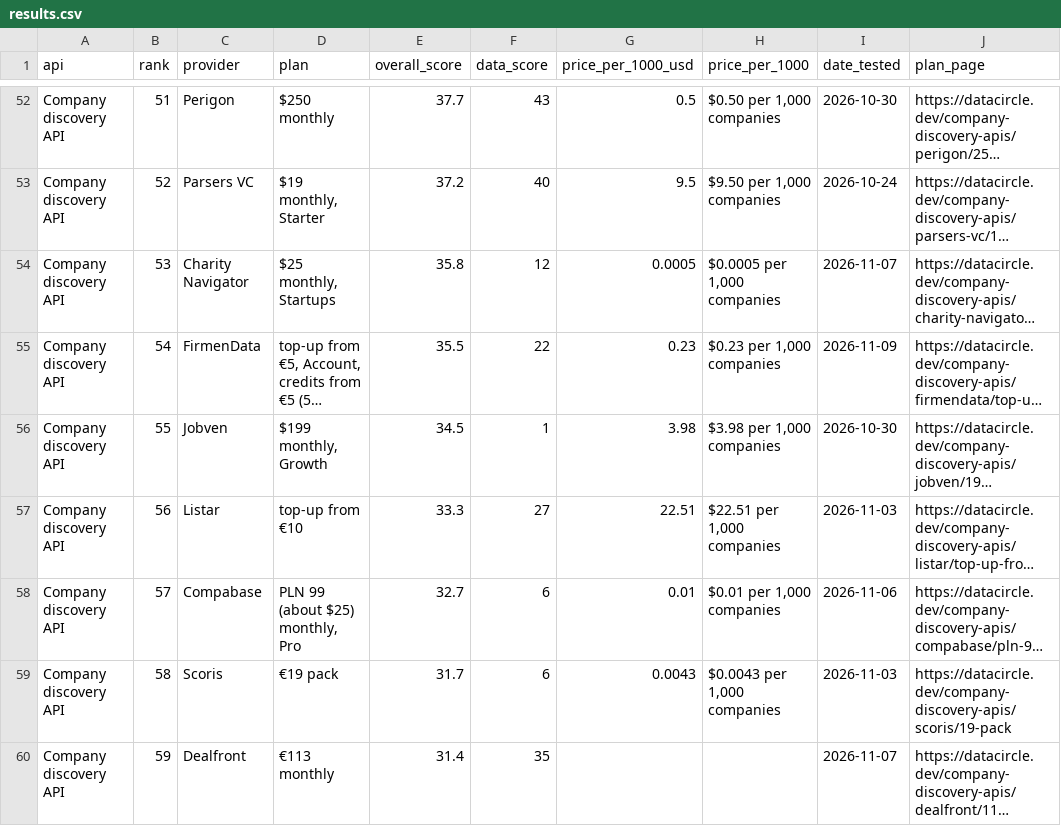
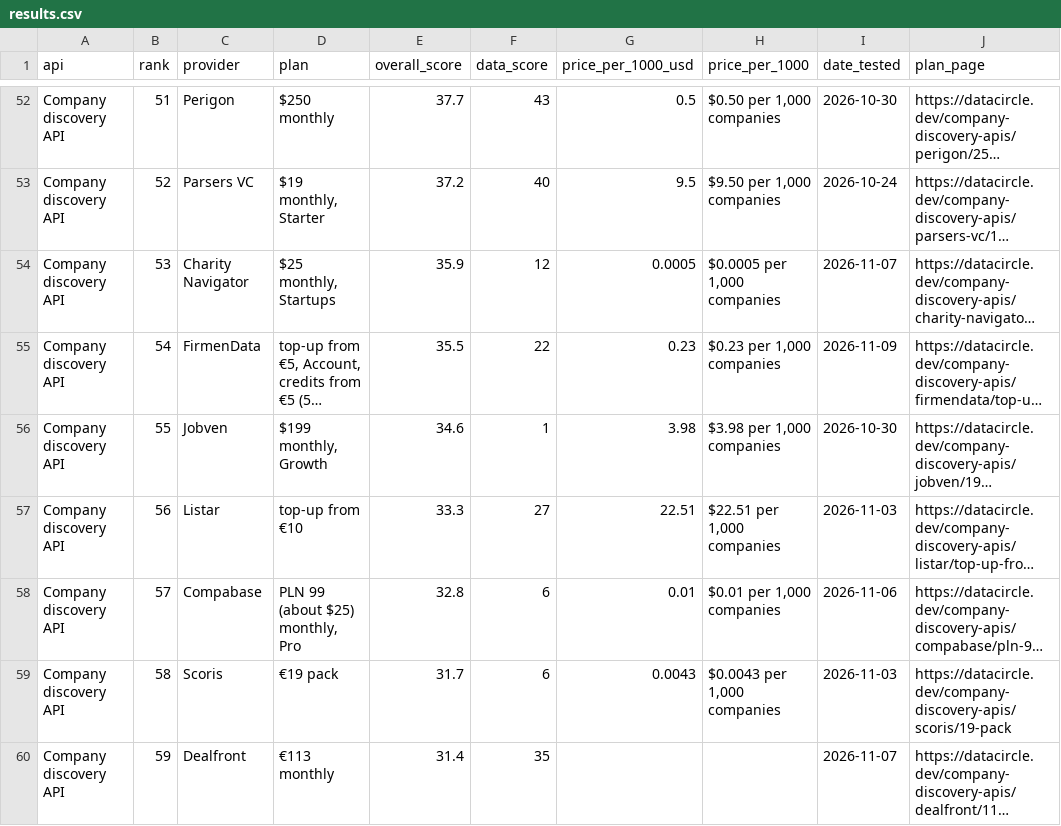
Before and after one commit to waynehamadi/best-company-discovery-api, a CSV file: results.csv, drawn as a sheet; only a part is shown, gaps mark what is left out; long unchanged cells end in …; the diff covers the shown part only; the diff names each change by its address in the sheet, - before the commit and + after, or states it on an @@ line.

```diff
--- a/results.csv
+++ b/results.csv
-E54 (overall_score): 35.8
+E54 (overall_score): 35.9
-E56 (overall_score): 34.5
+E56 (overall_score): 34.6
-E58 (overall_score): 32.7
+E58 (overall_score): 32.8
```
Also changed, not shown: 9 edited cells elsewhere in this file, 1 other file.
